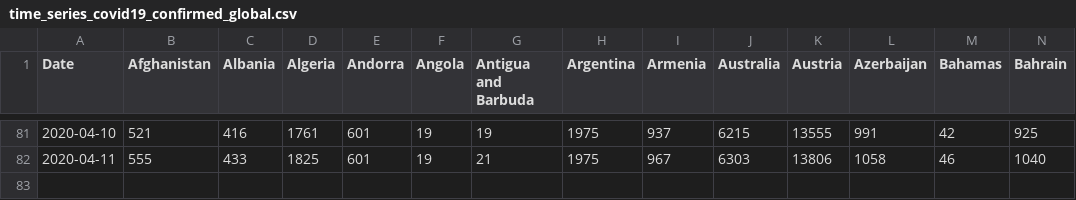
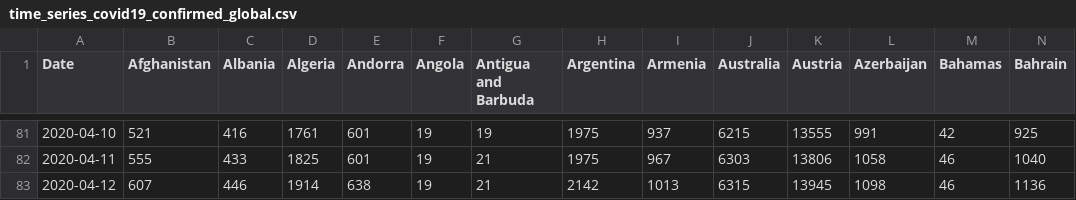
Before and after one commit to eduardofv/covid, a CSV file: data/CSSEGUSandData/time_series_covid19_confirmed_global.csv, drawn as a sheet; only a part is shown, gaps mark what is left out; rows hold the shown columns only; the diff names each change by its address in the sheet, - before the commit and + after, or states it on an @@ line.

```diff
--- a/data/CSSEGUSandData/time_series_covid19_confirmed_global.csv
+++ b/data/CSSEGUSandData/time_series_covid19_confirmed_global.csv
+row 83: 2020-04-12 | 607 | 446 | 1914 | 638 | 19 | 21 | 2142 | 1013 | 6315 | 13945 | 1098 | 46 | 1136
```
Also changed, not shown: data/CSSEGUSandData/time_series_covid19_deaths_global.csv, data/CSSEGUSandData/time_series_covid19_recovered_global.csv, 1 other file.
